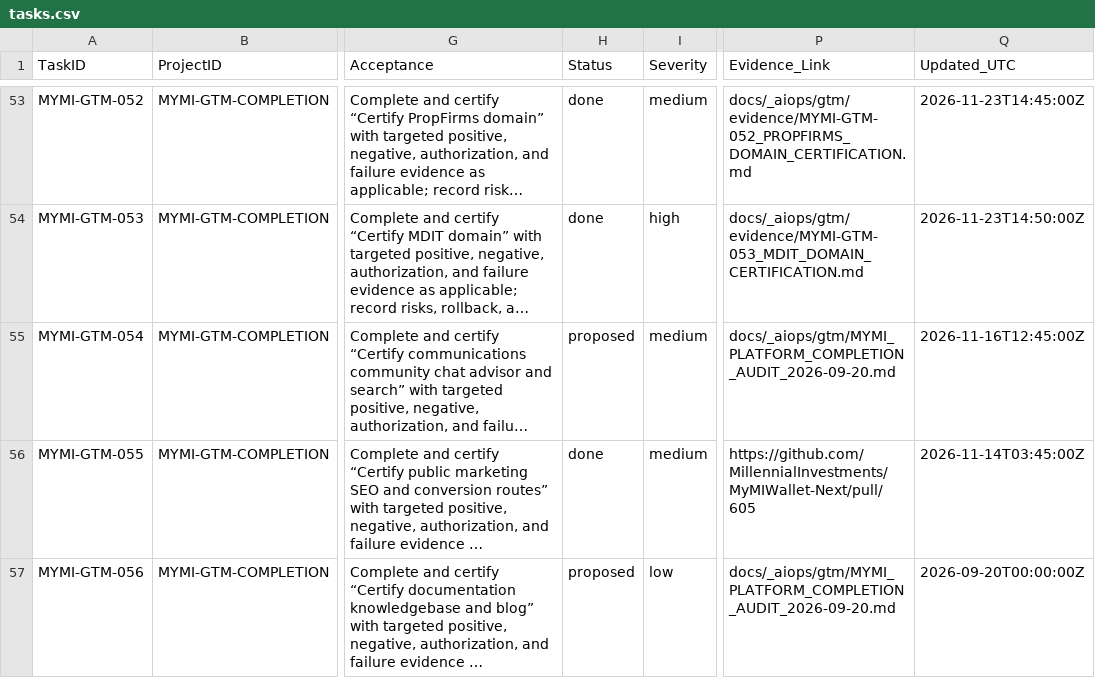
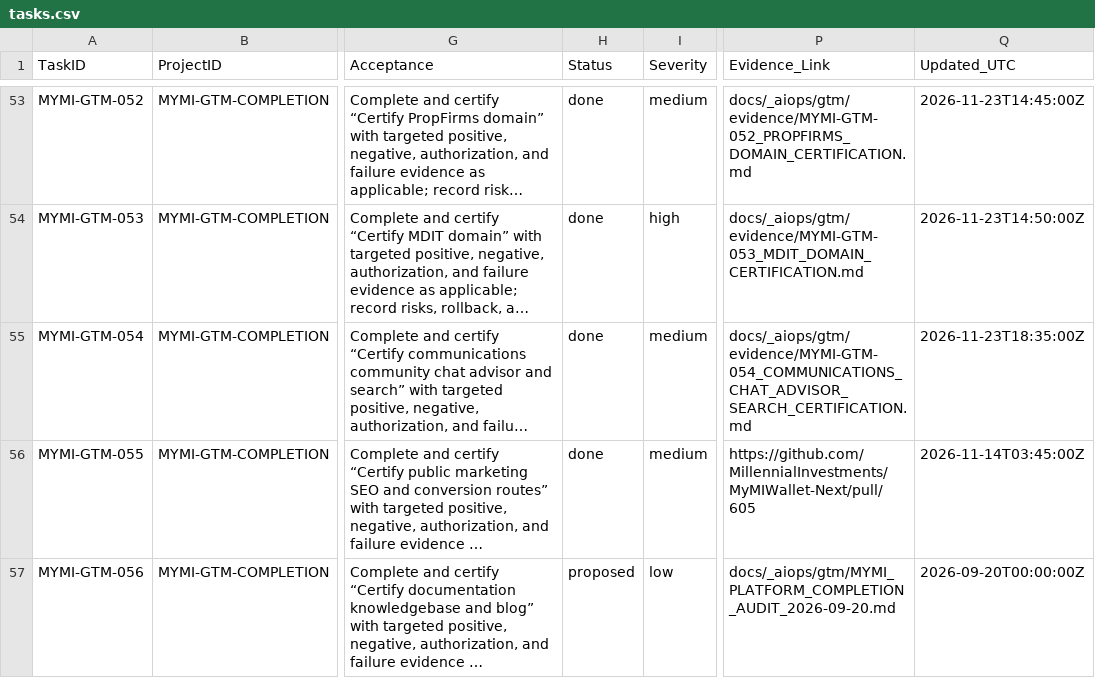
Before and after one commit to MillennialInvestments/MyMIWallet-Next, a CSV file: docs/_aiops/gtm/tasks.csv, drawn as a sheet; only a part is shown, gaps mark what is left out; long unchanged cells end in …; the diff names each change by its address in the sheet, - before the commit and + after, or states it on an @@ line.

Commit message:
feat(comms): certify communications community chat advisor and search (MYMI-GTM-054) (#760)
Co-authored-by: TBI Solutions <support@timothyburks.com>

```diff
--- a/docs/_aiops/gtm/tasks.csv
+++ b/docs/_aiops/gtm/tasks.csv
-H55 (Status): proposed
+H55 (Status): done
-P55 (Evidence_Link): docs/_aiops/gtm/MYMI_PLATFORM_COMPLETION_AUDIT_2026-09-20.md
+P55 (Evidence_Link): docs/_aiops/gtm/evidence/MYMI-GTM-054_COMMUNICATIONS_CHAT_ADVISOR_SEARCH_CERTIFICATION.md
-Q55 (Updated_UTC): 2026-11-16T12:45:00Z
+Q55 (Updated_UTC): 2026-11-23T18:35:00Z
```
Also changed, not shown: 4 other files.
